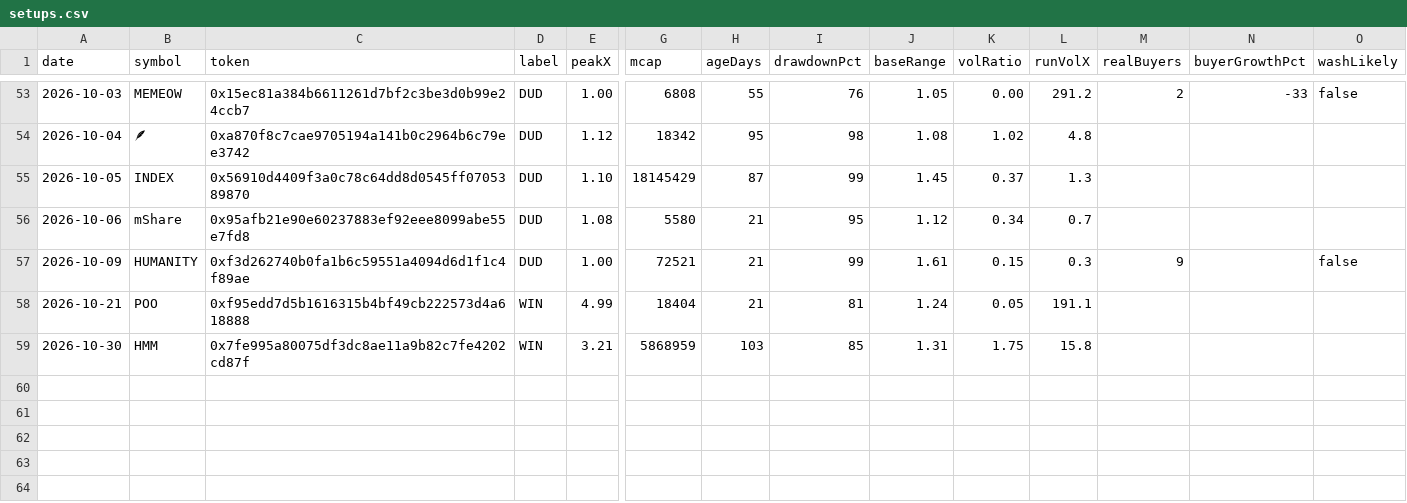
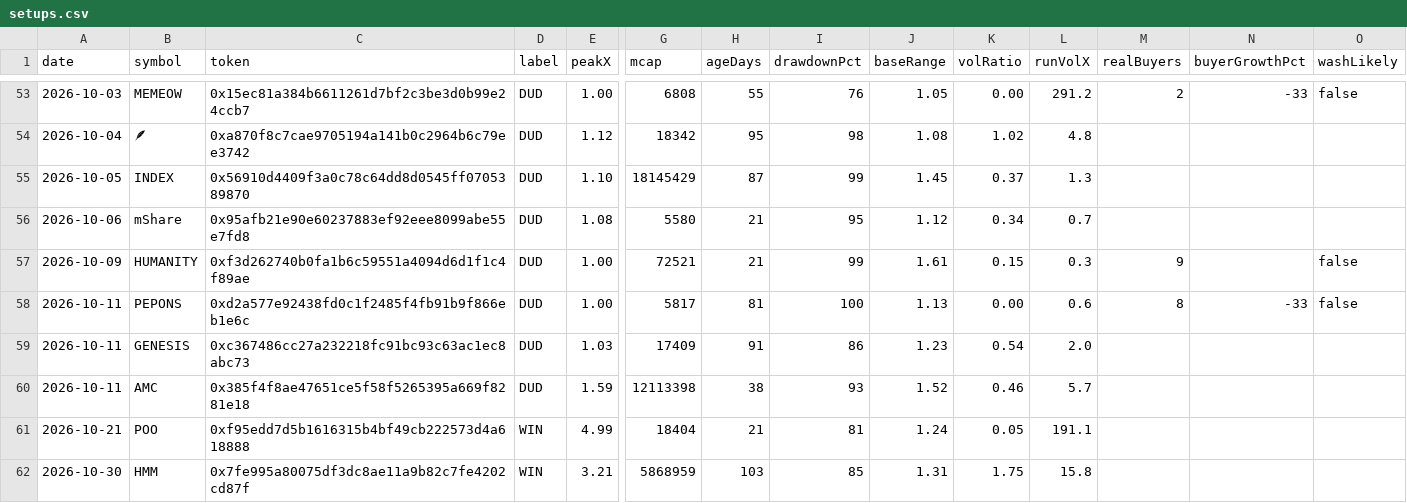
Before and after one commit to itsloashh/hood-scanner, a CSV file: data/research/setups.csv, drawn as a sheet; only a part is shown, gaps mark what is left out; rows hold the shown columns only; the diff names each change by its address in the sheet, - before the commit and + after, or states it on an @@ line.

```diff
--- a/data/research/setups.csv
+++ b/data/research/setups.csv
+row 58: 2026-10-11 | PEPONS | 0xd2a577e92438fd0c1f2485f4fb91b9f866eb1e6c | DUD | 1.00 | 5817 | 81 | 100 | 1.13 | 0.00 | 0.6 | 8 | -33 | false
+row 59: 2026-10-11 | GENESIS | 0xc367486cc27a232218fc91bc93c63ac1ec8abc73 | DUD | 1.03 | 17409 | 91 | 86 | 1.23 | 0.54 | 2.0
+row 60: 2026-10-11 | AMC | 0x385f4f8ae47651ce5f58f5265395a669f8281e18 | DUD | 1.59 | 12113398 | 38 | 93 | 1.52 | 0.46 | 5.7
```
Also changed, not shown: 5 other files.
